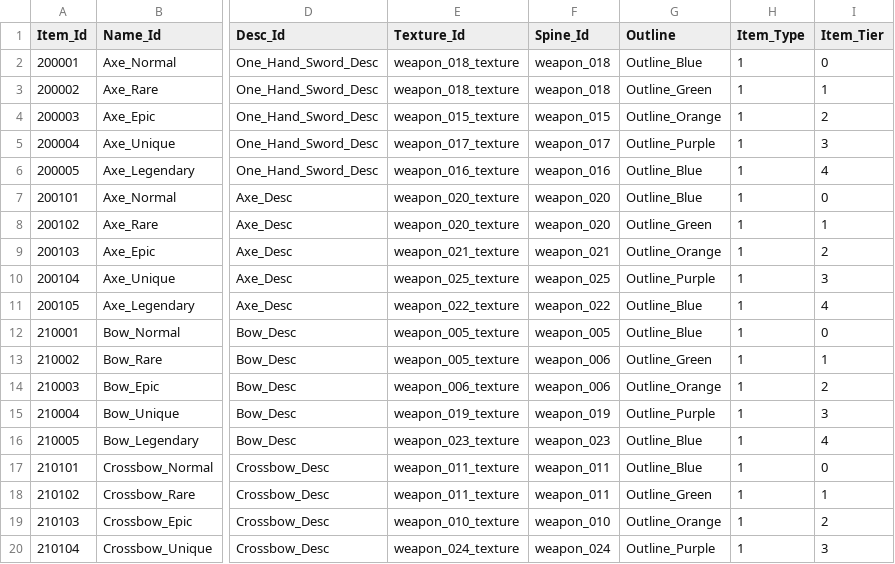
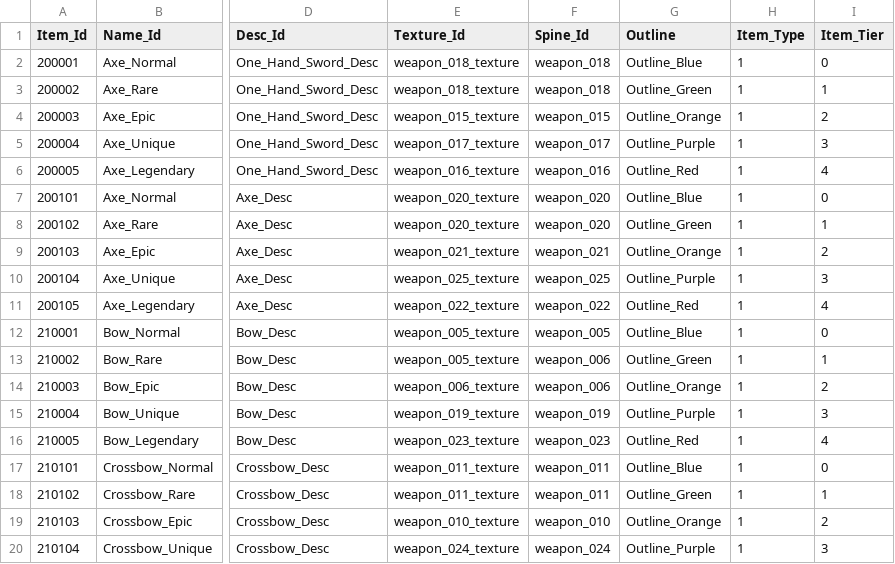
Before and after one commit to qkrkwl6666/TangTangHuru, a CSV file: Assets/08.DataTable/Item.csv, drawn as a sheet; only a part is shown, gaps mark what is left out; the diff covers the shown part only; the diff names each change by its address in the sheet, - before the commit and + after, or states it on an @@ line.

```diff
--- a/Assets/08.DataTable/Item.csv
+++ b/Assets/08.DataTable/Item.csv
-G6 (Outline): Outline_Blue
+G6 (Outline): Outline_Red
-G11 (Outline): Outline_Blue
+G11 (Outline): Outline_Red
-G16 (Outline): Outline_Blue
+G16 (Outline): Outline_Red
```
Also changed, not shown: 4 edited cells elsewhere in this file, 11 other files.
